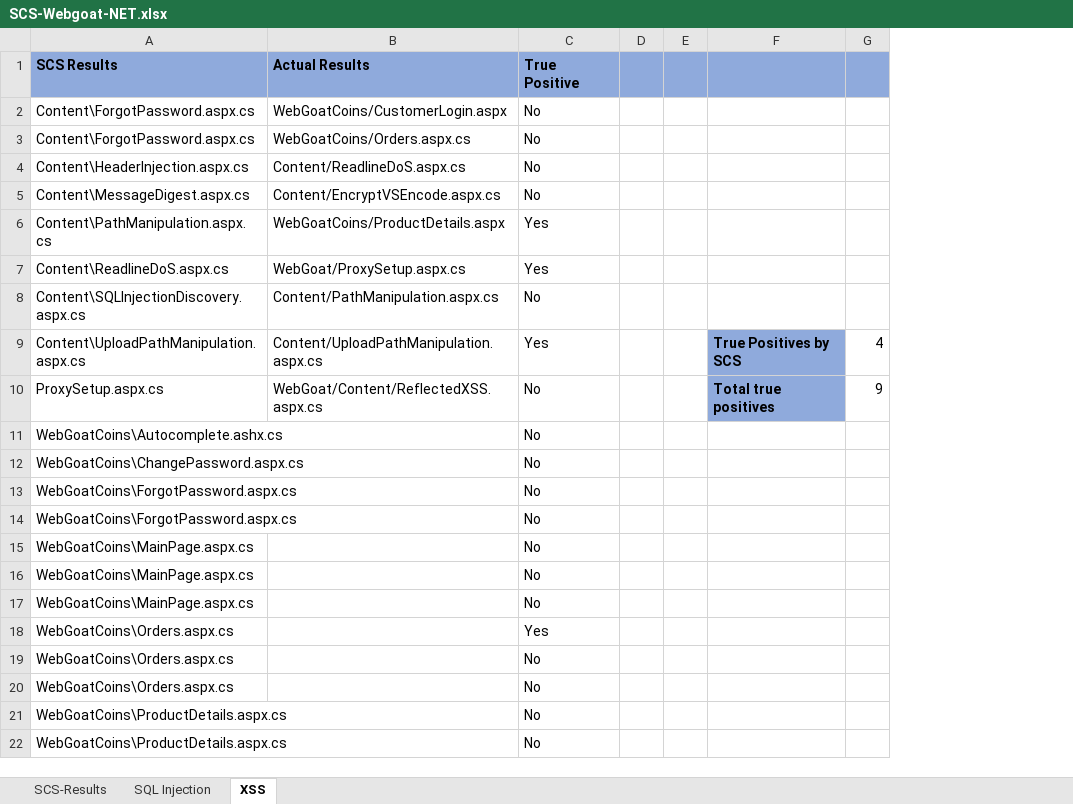
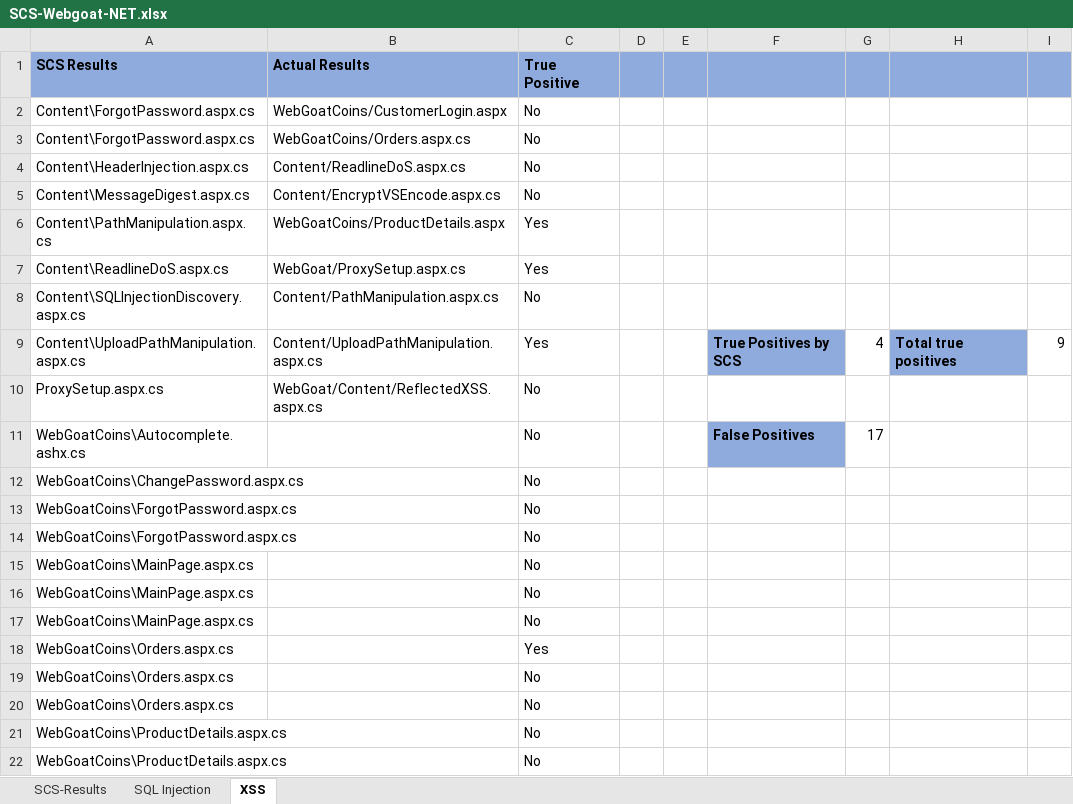
Before and after one commit to samuheet/CMPUT-664-Project, an Excel workbook: Results/SCS-Webgoat-NET.xlsx, sheet XSS, drawn as a sheet; values as stored, in another font and other column widths than the file's, no borders; addresses are those after the commit; the diff names each change by its address in the sheet, - before the commit and + after, or states it on an @@ line.

```diff
--- a/Results/SCS-Webgoat-NET.xlsx (sheet XSS)
+++ b/Results/SCS-Webgoat-NET.xlsx (sheet XSS)
+column F, rows 9-11: True Positives by SCS |  | False Positives
+column G, rows 9-11: 4 |  | 17
-H9: True Positives by SCS
+H9: Total true positives
-I9: 4
+I9: 9
-H10: Total true positives
+H10: (empty)
-H10 fill: #8FAADC
+H10 fill: none
-I10: 9
+I10: (empty)
```
Also changed, not shown: sheet SQL Injection, Results/Cov-Vulnerable-Web-App.xlsx, Results/Cov-WebGoat.xlsx, 19 other files.
